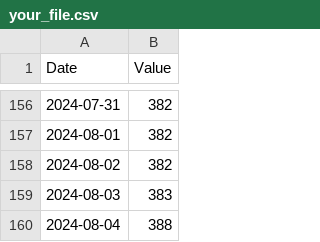
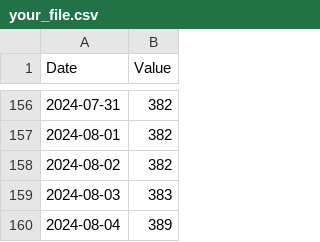
Before and after one commit to isym444/isym444, a CSV file: your_file.csv, drawn as a sheet; only a part is shown, gaps mark what is left out.

```diff
--- a/your_file.csv
+++ b/your_file.csv
@@ -159,2 +159,2 @@ Date,Value
 2024-08-03,383
-2024-08-04,388
+2024-08-04,389
```
Also changed, not shown: 2 other files.
